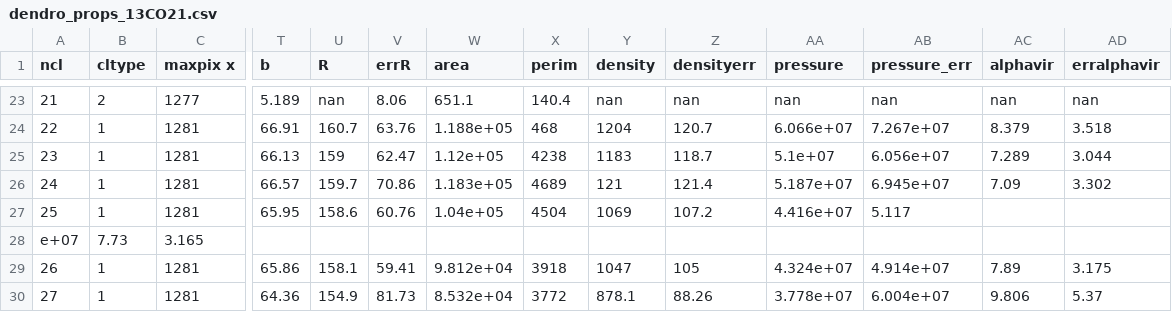
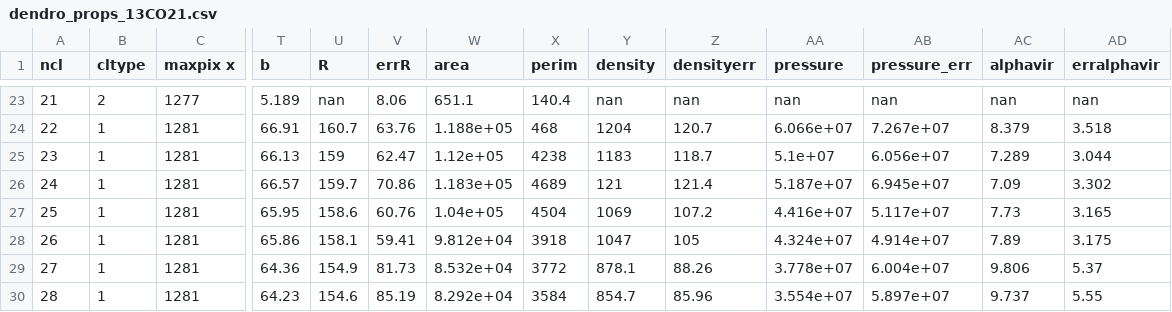
Before and after one commit to gracekrahm/antennae-overlap-analysis, a CSV file: data/dendro_props_13CO21.csv, drawn as a sheet; only a part is shown, gaps mark what is left out; the shorter side is filled out with more unchanged rows; rows hold the shown columns only; the diff names each change by its address in the sheet, - before the commit and + after, or states it on an @@ line.

Commit message:
Update dendro_props_13CO21.csv

```diff
--- a/data/dendro_props_13CO21.csv
+++ b/data/dendro_props_13CO21.csv
-AB27 (pressure_err): 5.117
+AB27 (pressure_err): 5.117e+07
-AC27 (alphavir): (empty)
+AC27 (alphavir): 7.73
-AD27 (erralphavir): (empty)
+AD27 (erralphavir): 3.165
-row 28: e+07 | 7.73 | 3.165
```
